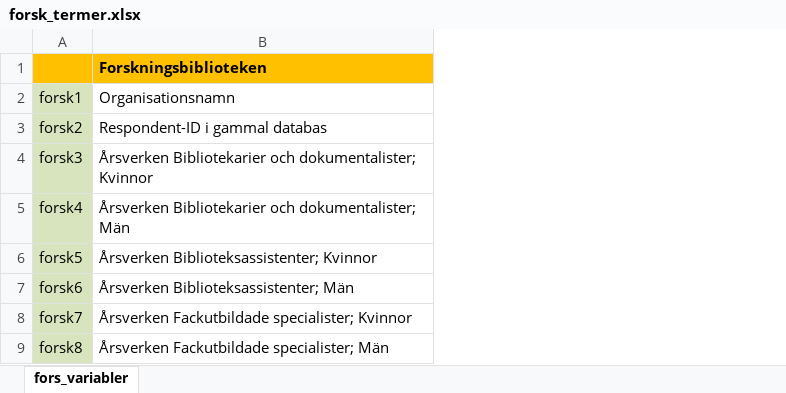
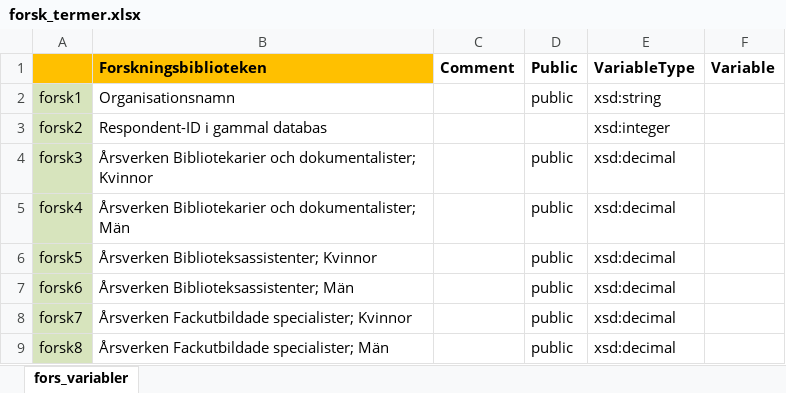
Before and after one commit to libris/bibstat, an Excel workbook: data/forsk_termer.xlsx, sheet fors_variabler, drawn as a sheet; only a part is shown; values as stored, in another font and other column widths than the file's, no borders; the diff names each change by its address in the sheet, - before the commit and + after, or states it on an @@ line.

```diff
--- a/data/forsk_termer.xlsx (sheet fors_variabler)
+++ b/data/forsk_termer.xlsx (sheet fors_variabler)
+column C (Comment), empty
+column D (Public), rows 2-9: public |  | public | public | public | public | public | public
+column E (VariableType), rows 2-9: xsd:string | xsd:integer | xsd:decimal | xsd:decimal | xsd:decimal | xsd:decimal | xsd:decimal | xsd:decimal
+column F (Variable), empty
```
Also changed, not shown: data/folk_termer.xlsx, 2 other files.
